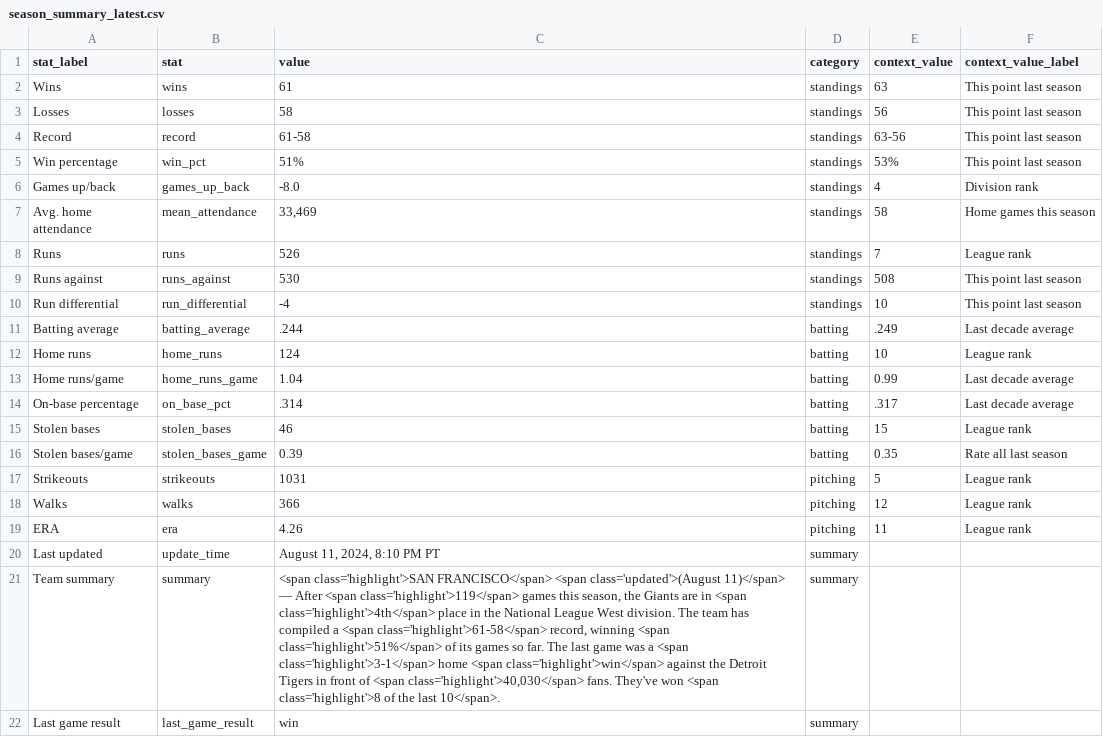
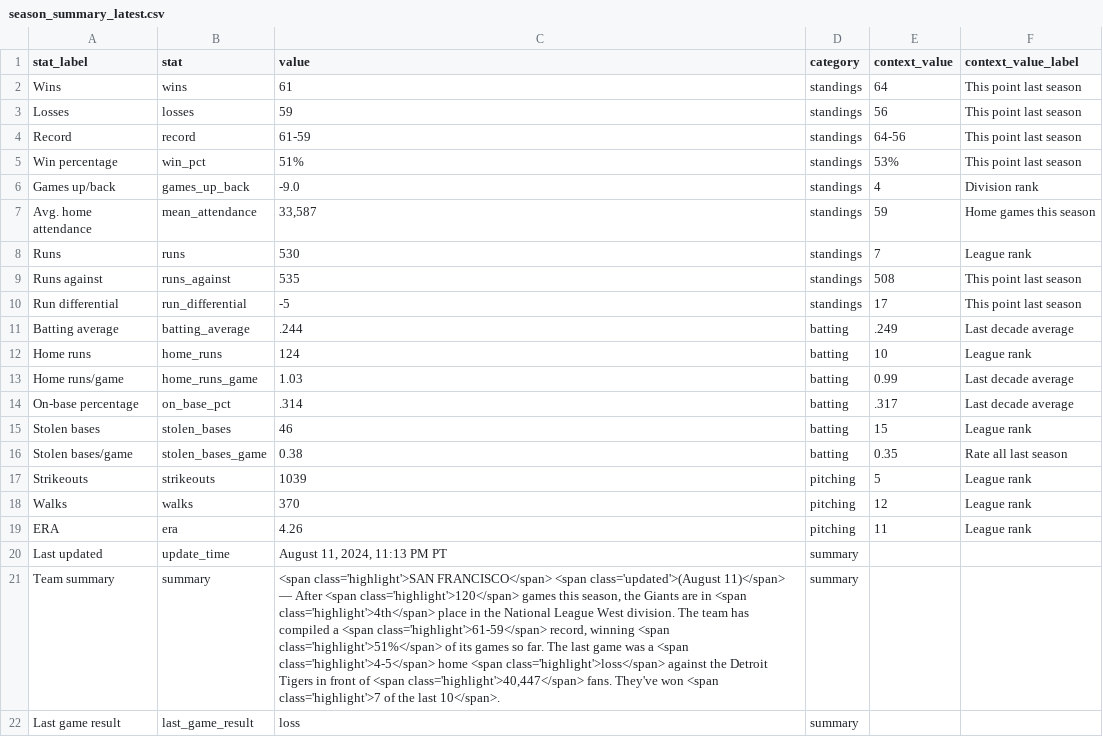
Before and after one commit to wilkens/giants, a CSV file: data/standings/season_summary_latest.csv, drawn as a sheet; the diff names each change by its address in the sheet, - before the commit and + after, or states it on an @@ line.

```diff
--- a/data/standings/season_summary_latest.csv
+++ b/data/standings/season_summary_latest.csv
-E2 (context_value): 63
+E2 (context_value): 64
-C3 (value): 58
+C3 (value): 59
-C4 (value): 61-58
+C4 (value): 61-59
-E4 (context_value): 63-56
+E4 (context_value): 64-56
-C6 (value): -8.0
+C6 (value): -9.0
-C7 (value): 33,469
+C7 (value): 33,587
-E7 (context_value): 58
+E7 (context_value): 59
-C8 (value): 526
+C8 (value): 530
-C9 (value): 530
+C9 (value): 535
-C10 (value): -4
+C10 (value): -5
-E10 (context_value): 10
+E10 (context_value): 17
-C13 (value): 1.04
+C13 (value): 1.03
-C16 (value): 0.39
+C16 (value): 0.38
-C17 (value): 1031
+C17 (value): 1039
-C18 (value): 366
+C18 (value): 370
-C20 (value): August 11, 2024, 8:10 PM PT
+C20 (value): August 11, 2024, 11:13 PM PT
-C21 (value): …After <span class='highlight'>119</span> games this season, the Giants are in <span class='highlight'>4th</span> place in the National League West division. The team has compiled a <span class='highlight'>61-58</span> record, winning <span class='highlight'>51%</span> of its games so far. The last game was a <span class='highlight'>3-1</span> home <span class='highlight'>win</span> against the Detroit Tigers in front of <span class='highlight'>40,030</span> fans. They've won <span class='highlight'>8 of the…
+C21 (value): …After <span class='highlight'>120</span> games this season, the Giants are in <span class='highlight'>4th</span> place in the National League West division. The team has compiled a <span class='highlight'>61-59</span> record, winning <span class='highlight'>51%</span> of its games so far. The last game was a <span class='highlight'>4-5</span> home <span class='highlight'>loss</span> against the Detroit Tigers in front of <span class='highlight'>40,447</span> fans. They've won <span class='highlight'>7 of the…
-C22 (value): win
+C22 (value): loss
```
Also changed, not shown: data/pitching/giants_pitching_totals_current.csv, data/standings/giants_season_outcomes.csv, 17 other files.
